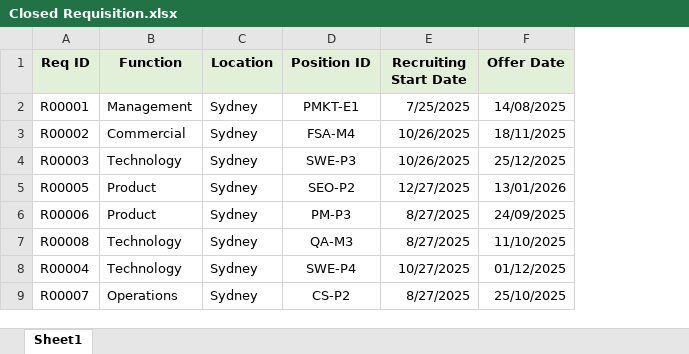
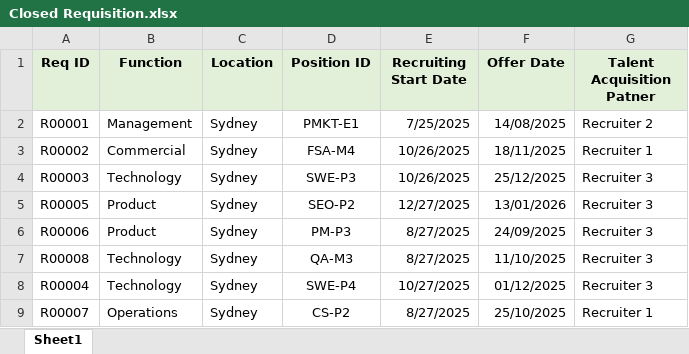
Before and after one commit to Xinyi-Yu0524/QBUS5010-Group-Project, an Excel workbook: data/Closed Requisition.xlsx, sheet Sheet1, drawn as a sheet; only a part is shown; values as stored, in another font and other column widths than the file's, no borders; the diff names each change by its address in the sheet, - before the commit and + after, or states it on an @@ line.

Commit message:
Add TA Partners

```diff
--- a/data/Closed Requisition.xlsx (sheet Sheet1)
+++ b/data/Closed Requisition.xlsx (sheet Sheet1)
+column G (Talent Acquisition Patner), rows 2-9: Recruiter 2 | Recruiter 1 | Recruiter 3 | Recruiter 3 | Recruiter 3 | Recruiter 3 | Recruiter 3 | Recruiter 1
```
